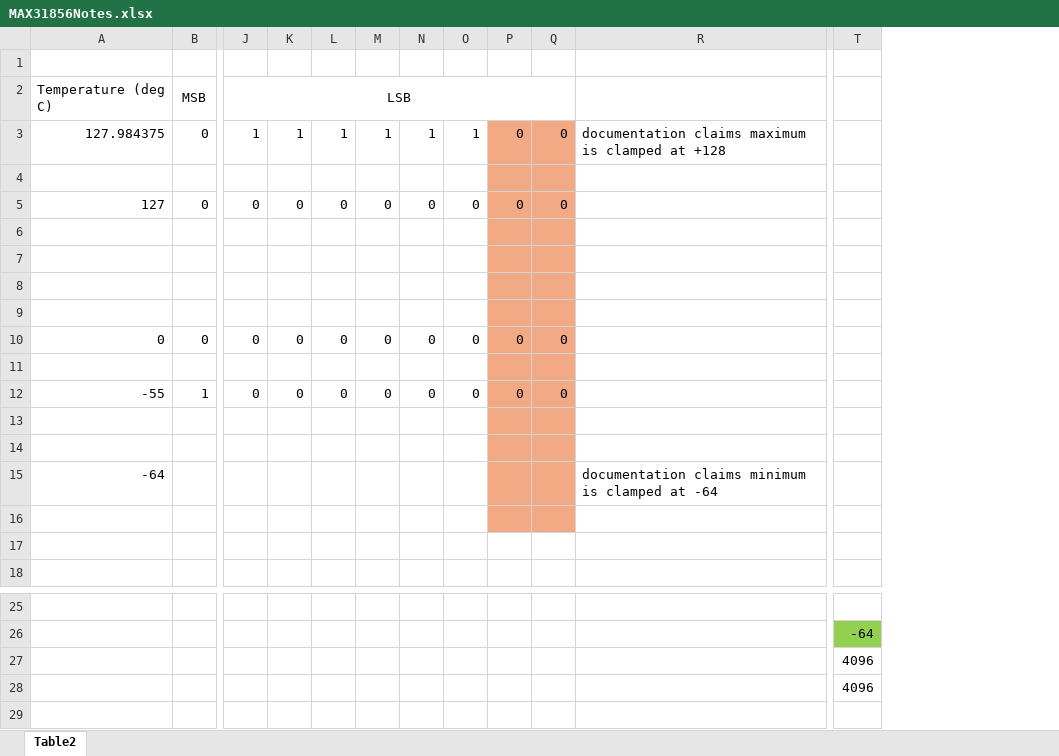
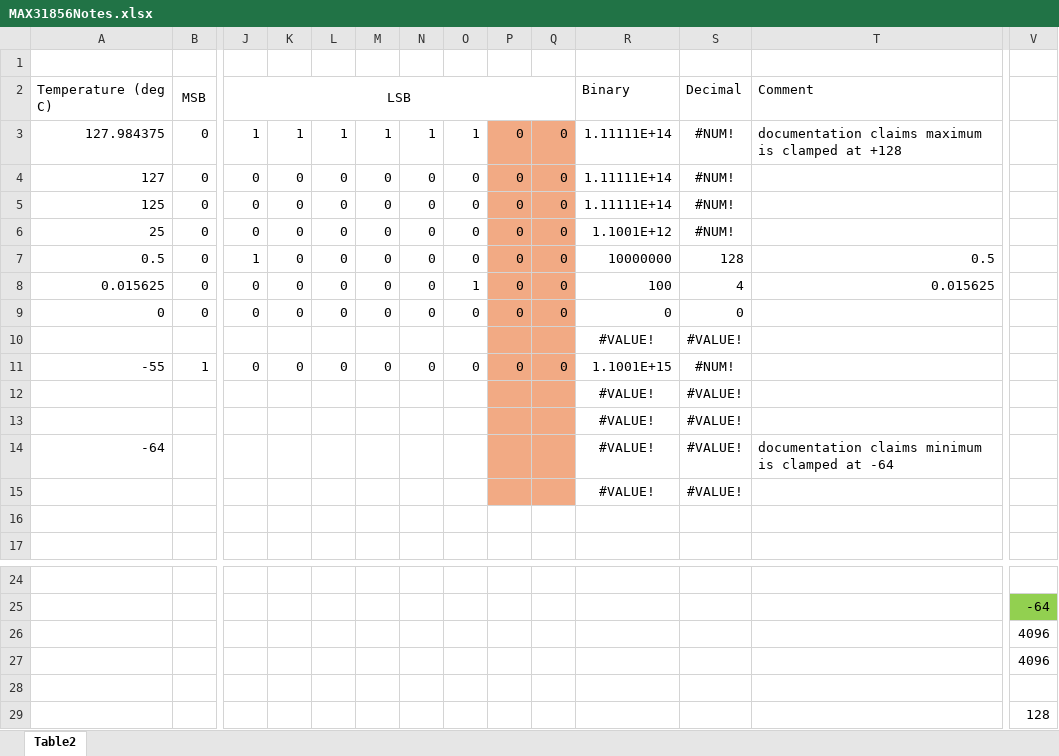
Before and after one commit to clum/LumArduinoSDK, an Excel workbook: TechnicalDataPackage/Components/MAX31856/MAX31856Notes.xlsx, sheet Table2, drawn as a sheet; only a part is shown, gaps mark what is left out; values as stored, in another font and other column widths than the file's, no borders; removed rows and columns are numbered as before the commit, all else as after; rows hold the shown columns only; the diff names each change by its address in the sheet, - before the commit and + after, or states it on an @@ line.

Commit message:
notes

```diff
--- a/TechnicalDataPackage/Components/MAX31856/MAX31856Notes.xlsx (sheet Table2)
+++ b/TechnicalDataPackage/Components/MAX31856/MAX31856Notes.xlsx (sheet Table2)
+column R, rows 2-15: Binary | 1.11111E+14 | 1.11111E+14 | 1.11111E+14 | 1.1001E+12 | 10000000 | 100 | 0 | #VALUE! | 1.1001E+15 | #VALUE! | #VALUE! | #VALUE! | #VALUE!
+column S, rows 2-15: Decimal | #NUM! | #NUM! | #NUM! | #NUM! | 128 | 4 | 0 | #VALUE! | #NUM! | #VALUE! | #VALUE! | #VALUE! | #VALUE!
-T2: (empty)
+T2: Comment
-row 4: (empty)
-row 5: (empty)
+row 5: 125 | 0 | 0 | 0 | 0 | 0 | 0 | 0 | 0 | 0 | 1.11111E+14 | #NUM!
-row 6: (empty)
+row 6: 25 | 0 | 0 | 0 | 0 | 0 | 0 | 0 | 0 | 0 | 1.1001E+12 | #NUM!
-row 7: (empty)
+row 7: 0.5 | 0 | 1 | 0 | 0 | 0 | 0 | 0 | 0 | 0 | 10000000 | 128 | 0.5
-row 8: (empty)
+row 8: 0.015625 | 0 | 0 | 0 | 0 | 0 | 0 | 1 | 0 | 0 | 100 | 4 | 0.015625
-row 10: (empty)
+row 10:  |  |  |  |  |  |  |  |  |  | #VALUE! | #VALUE!
-row 12: (empty)
+row 12:  |  |  |  |  |  |  |  |  |  | #VALUE! | #VALUE!
-row 13: (empty)
+row 13:  |  |  |  |  |  |  |  |  |  | #VALUE! | #VALUE!
-row 15: (empty)
+row 15:  |  |  |  |  |  |  |  |  |  | #VALUE! | #VALUE!
+row 28: (empty)
+row 29:  |  |  |  |  |  |  |  |  |  |  |  |  | 128
```
Also changed, not shown: formulas that keep their value.
